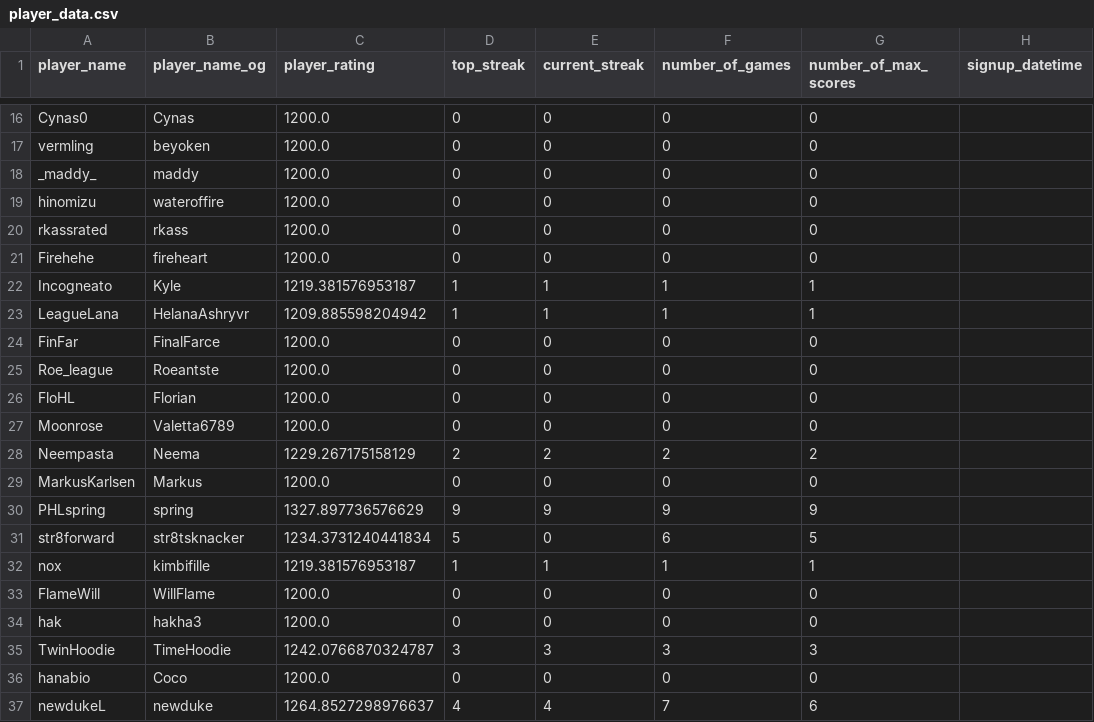
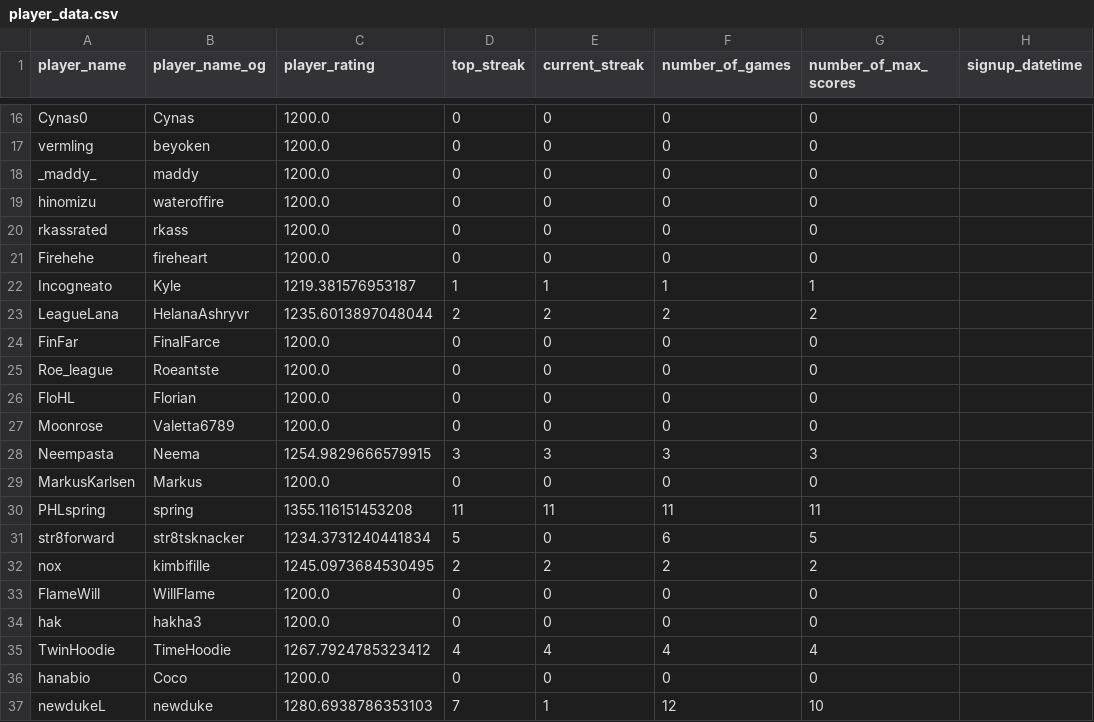
Before and after one commit to hanabi-league/hanabi-league.github.io, a CSV file: data/player_data.csv, drawn as a sheet; only a part is shown, gaps mark what is left out; the diff covers the shown part only.

```diff
--- a/data/player_data.csv
+++ b/data/player_data.csv
@@ -22,3 +22,3 @@ Firehehe,fireheart,1200.0,0,0,0,0,
 Incogneato,Kyle,1219.381576953187,1,1,1,1,
-LeagueLana,HelanaAshryvr,1209.885598204942,1,1,1,1,
+LeagueLana,HelanaAshryvr,1235.6013897048044,2,2,2,2,
 FinFar,FinalFarce,1200.0,0,0,0,0,
@@ -27,11 +27,11 @@ FloHL,Florian,1200.0,0,0,0,0,
 Moonrose,Valetta6789,1200.0,0,0,0,0,
-Neempasta,Neema,1229.267175158129,2,2,2,2,
+Neempasta,Neema,1254.9829666579915,3,3,3,3,
 MarkusKarlsen,Markus,1200.0,0,0,0,0,
-PHLspring,spring,1327.897736576629,9,9,9,9,
+PHLspring,spring,1355.116151453208,11,11,11,11,
 str8forward,str8tsknacker,1234.3731240441834,5,0,6,5,
-nox,kimbifille,1219.381576953187,1,1,1,1,
+nox,kimbifille,1245.0973684530495,2,2,2,2,
 FlameWill,WillFlame,1200.0,0,0,0,0,
 hak,hakha3,1200.0,0,0,0,0,
-TwinHoodie,TimeHoodie,1242.0766870324787,3,3,3,3,
+TwinHoodie,TimeHoodie,1267.7924785323412,4,4,4,4,
 hanabio,Coco,1200.0,0,0,0,0,
-newdukeL,newduke,1264.8527298976637,4,4,7,6,
+newdukeL,newduke,1280.6938786353103,7,1,12,10,
```
Also changed, not shown: 2 added rows and 20 edited cells elsewhere in this file, data/player_game_data.csv, data/variant_data.csv, 2 other files.
